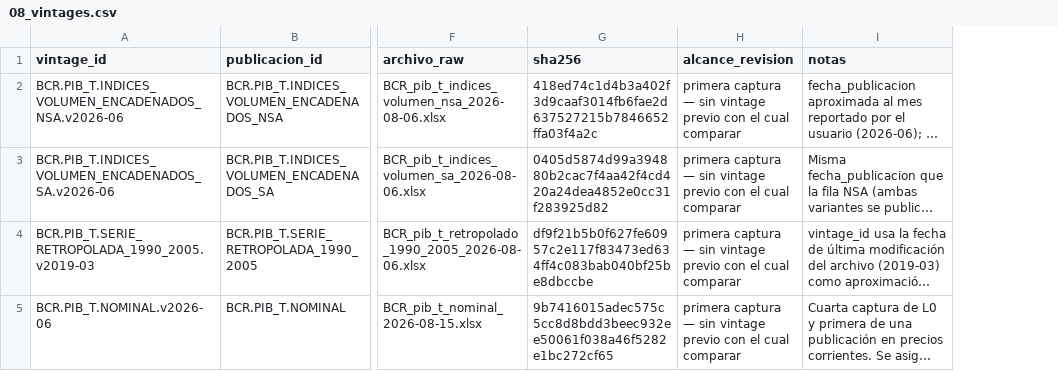
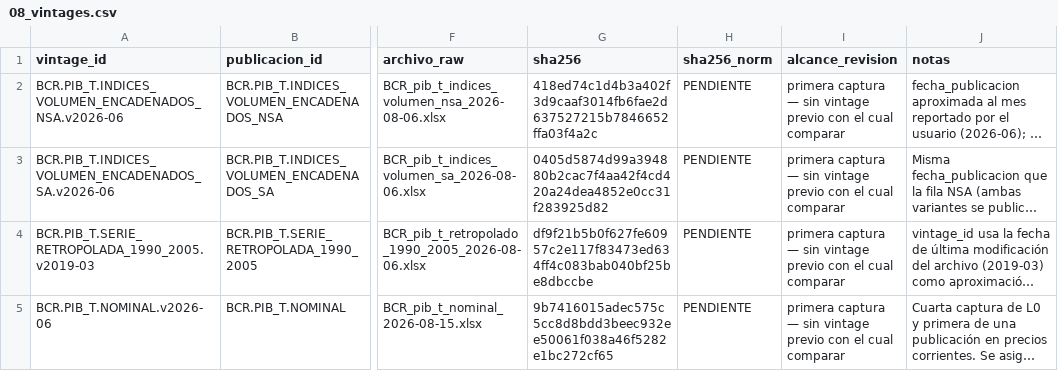
Before and after one commit to hsssst00/SIE-el-salvador, a CSV file: catalogos/08_vintages.csv, drawn as a sheet; only a part is shown, gaps mark what is left out; long unchanged cells end in …; the diff names each change by its address in the sheet, - before the commit and + after, or states it on an @@ line.

Commit message:
Separa checksum de integridad y de identidad de vintage (F1)
La prueba F1 (2026-08-21) estableció que el .xlsx que genera el portal del
BCR vía SheetJS no es determinista byte a byte: dos descargas del mismo dato
dan SHA-256 distintos porque el empaquetado ZIP varía, aunque las nueve
entradas descomprimidas sean byte-idénticas y el hash del contenido
normalizado coincida. Verificado, no inferido; se descartó la hipótesis de
timestamp contra las fechas internas del ZIP.

El SHA-256 del archivo crudo dejó de servir como detector de vintage
—reportaría vintage nuevo en cada corrida— pero sigue haciendo falta para
verificar integridad del archivo en disco. Son dos preguntas distintas: se
separan en dos campos, sha256 (integridad, sin cambio de semántica) y
sha256_norm (identidad de vintage, nuevo), en el manifiesto de L0 y en
08_vintages. Para fuentes con crudo determinista (las API con .json) ambos
coinciden; solo divergen en el .xlsx del BCR.

Cambia el esquema cerrado de 08_vintages (datapackage.json) y el del
manifiesto (test-catalogs.R actualizado). Es cambio de esquema, no de
política: el diseño bitemporal y la estrategia híbrida de ADR-007 no se
tocan; la nota de seguimiento reinterpreta la frase de la Decisión sobre
detección de cambio, sin reescribirla.

Las cuatro filas ya capturadas reciben su sha256_norm calculado sobre el
archivo real; el sha256 crudo histórico no se recalcula.

Excepción declarada de la regla 1 de CLAUDE.md: se agrega la columna
sha256_norm al manifiesto de L0. Ningún archivo crudo ni checksum crudo se
modifica; la inmutabilidad de L0 se conserva.

Deriva de la prueba F1; ver src/adquisicion/README.md §2.1 y §2.3.

```diff
--- a/catalogos/08_vintages.csv
+++ b/catalogos/08_vintages.csv
+column H (sha256_norm), rows 2-5: all PENDIENTE
```
Also changed, not shown: data/L0_raw/manifiesto.csv, 5 other files.
